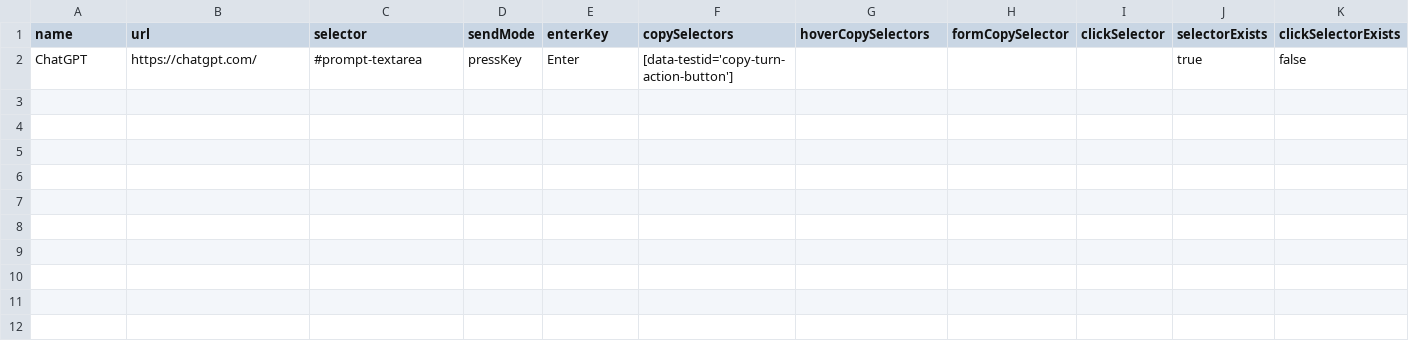
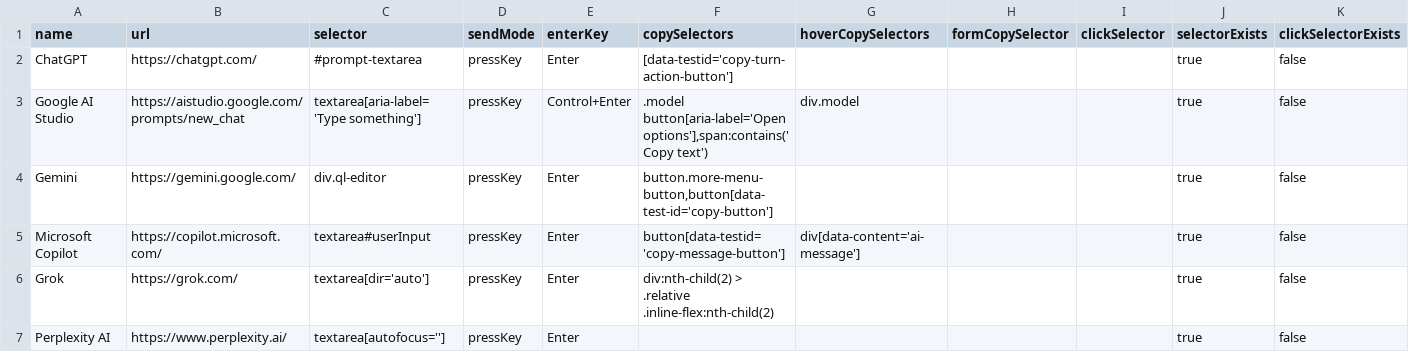
Before and after one commit to codecrafter97/ai-website-selectors, a CSV file: ai-website-selectors-verify.csv, drawn as a sheet; only a part is shown; the diff covers the shown part only; the diff names each change by its address in the sheet, - before the commit and + after, or states it on an @@ line.

Commit message:
Update ai-website-selectors-verify.csv

```diff
--- a/ai-website-selectors-verify.csv
+++ b/ai-website-selectors-verify.csv
+row 3: Google AI Studio | https://aistudio.google.com/prompts/new_chat | textarea[aria-label='Type something'] | pressKey | Control+Enter | .model button[aria-label='Open options'],span:contains('Copy text') | div.model |  |  | true | false
+row 4: Gemini | https://gemini.google.com/ | div.ql-editor | pressKey | Enter | button.more-menu-button,button[data-test-id='copy-button'] |  |  |  | true | false
+row 5: Microsoft Copilot | https://copilot.microsoft.com/ | textarea#userInput | pressKey | Enter | button[data-testid='copy-message-button'] | div[data-content='ai-message'] |  |  | true | false
+row 6: Grok | https://grok.com/ | textarea[dir='auto'] | pressKey | Enter | div:nth-child(2) > .relative .inline-flex:nth-child(2) |  |  |  | true | false
+row 7: Perplexity AI | https://www.perplexity.ai/ | textarea[autofocus=''] | pressKey | Enter |  |  |  |  | true | false
```
Also changed, not shown: 15 added rows elsewhere in this file.
